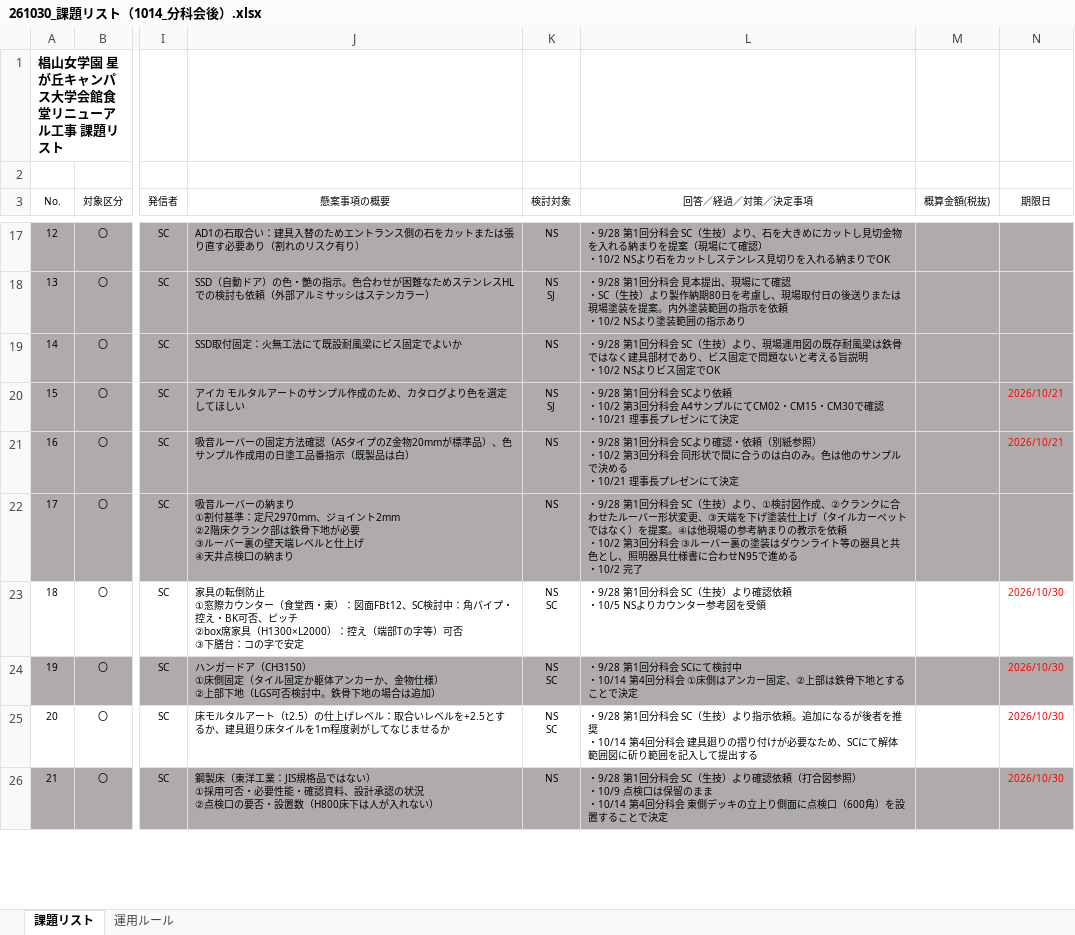
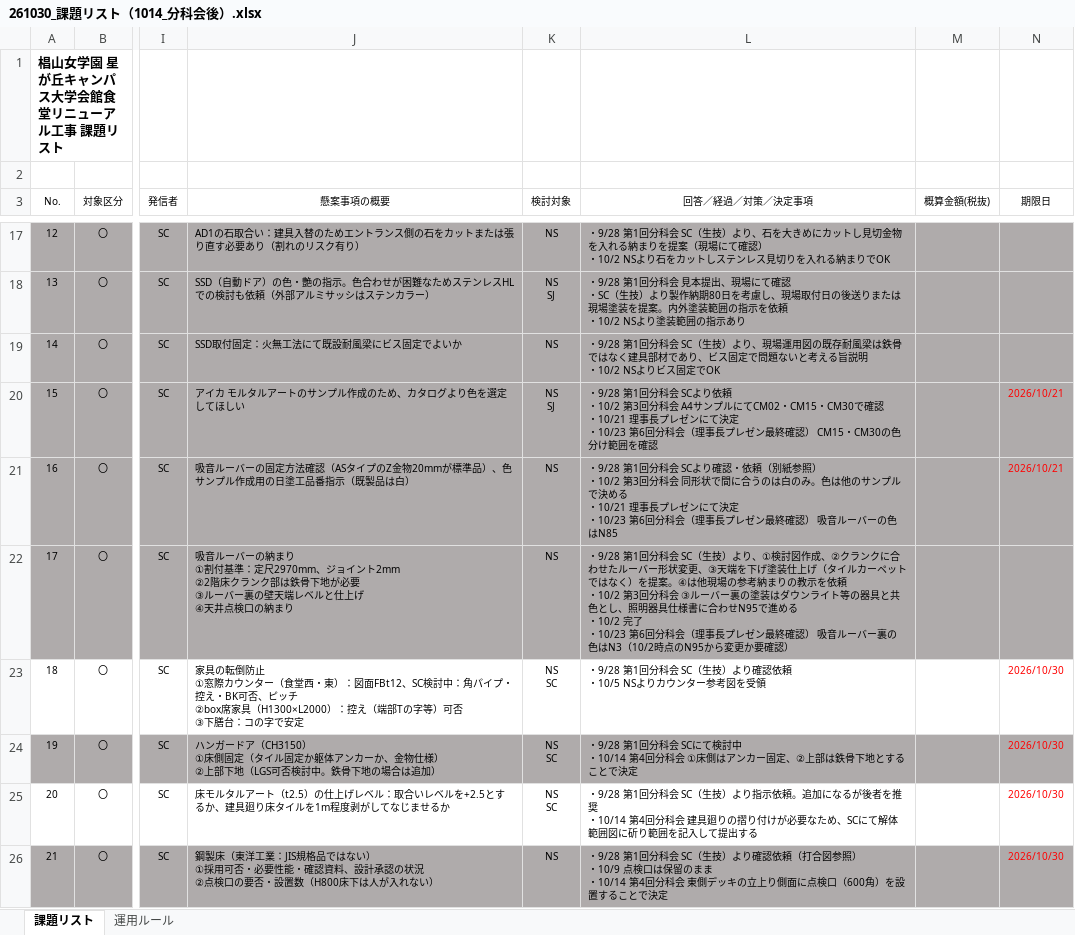
Before and after one commit to tutomukoyama1026-cpu/test-repo, an Excel workbook: 椙山改修/261030_課題リスト（1014_分科会後）.xlsx, sheet 課題リスト, drawn as a sheet; only a part is shown, gaps mark what is left out; values as stored, in another font and other column widths than the file's, no borders; ↵ is a line break in a cell; the diff covers the shown part only; the diff names each change by its address in the sheet, - before the commit and + after, or states it on an @@ line.

```diff
--- a/椙山改修/261030_課題リスト（1014_分科会後）.xlsx (sheet 課題リスト)
+++ b/椙山改修/261030_課題リスト（1014_分科会後）.xlsx (sheet 課題リスト)
-L20 (回答／経過／対策／決定事項): …にて決定
+L20 (回答／経過／対策／決定事項): …にて決定 ↵ ・10/23 第6回分科会（理事長プレゼン最終確認） CM15・CM30の色分け範囲を確認
-L21 (回答／経過／対策／決定事項): …にて決定
+L21 (回答／経過／対策／決定事項): …にて決定 ↵ ・10/23 第6回分科会（理事長プレゼン最終確認） 吸音ルーバーの色はN85
-L22 (回答／経過／対策／決定事項): …・10/2 完了
+L22 (回答／経過／対策／決定事項): …・10/2 完了 ↵ ・10/23 第6回分科会（理事長プレゼン最終確認） 吸音ルーバー裏の色はN3（10/2時点のN95から変更か要確認）
```
Also changed, not shown: 1 added row, 6 edited cells and cell formats elsewhere in this sheet.
